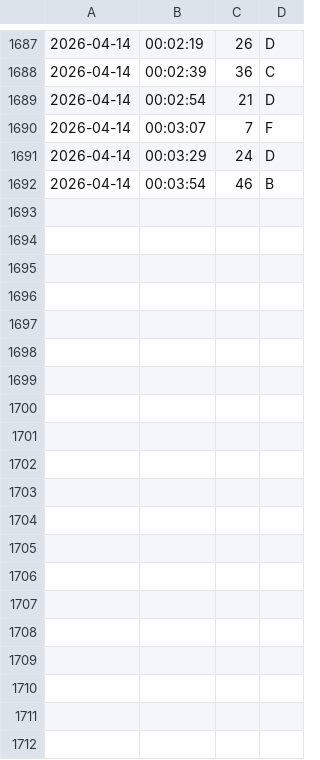
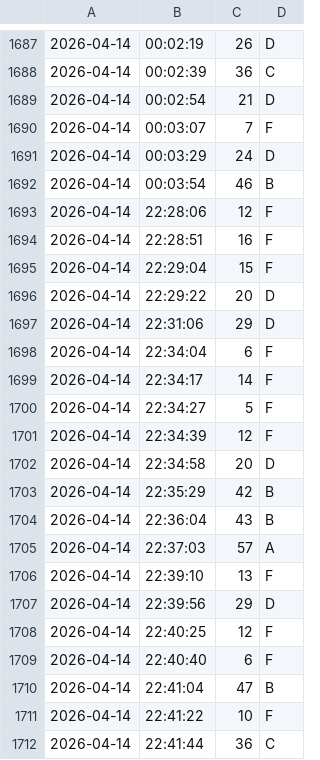
Before and after one commit to Alienchisel/juggle, a CSV file: juggle-data/scores.csv, drawn as a sheet; only a part is shown, gaps mark what is left out; the diff covers the shown part only.

Commit message:
Update scores.csv header comment to reflect four-field format and fix scores.csv migration to target 4-field format; add 3→4 grade backfill

```diff
--- a/juggle-data/scores.csv
+++ b/juggle-data/scores.csv
@@ -1692 +1692,21 @@
 2026-04-14,00:03:54,46,B
+2026-04-14,22:28:06,12,F
+2026-04-14,22:28:51,16,F
+2026-04-14,22:29:04,15,F
+2026-04-14,22:29:22,20,D
+2026-04-14,22:31:06,29,D
+2026-04-14,22:34:04,6,F
+2026-04-14,22:34:17,14,F
+2026-04-14,22:34:27,5,F
+2026-04-14,22:34:39,12,F
+2026-04-14,22:34:58,20,D
+2026-04-14,22:35:29,42,B
+2026-04-14,22:36:04,43,B
+2026-04-14,22:37:03,57,A
+2026-04-14,22:39:10,13,F
+2026-04-14,22:39:56,29,D
+2026-04-14,22:40:25,12,F
+2026-04-14,22:40:40,6,F
+2026-04-14,22:41:04,47,B
+2026-04-14,22:41:22,10,F
+2026-04-14,22:41:44,36,C
```
Also changed, not shown: 21 added rows elsewhere in this file, 7 other files.
